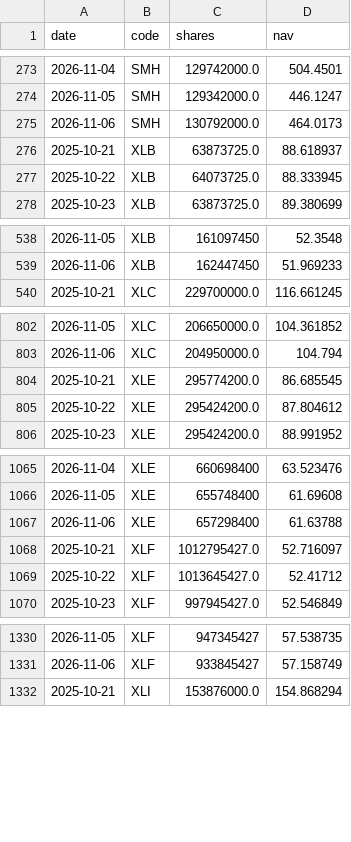
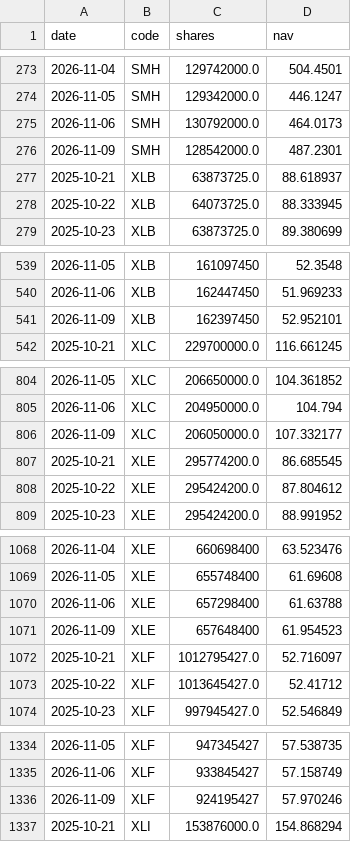
Before and after one commit to newmymujian-hash/etf-flows, a CSV file: data/raw_us.csv, drawn as a sheet; only a part is shown, gaps mark what is left out; the diff covers the shown part only.

```diff
--- a/data/raw_us.csv
+++ b/data/raw_us.csv
@@ -275,2 +275,3 @@ date,code,shares,nav
 2026-11-06,SMH,130792000.0,464.0173
+2026-11-09,SMH,128542000.0,487.2301
 2025-10-21,XLB,63873725.0,88.618937
@@ -539,2 +540,3 @@ date,code,shares,nav
 2026-11-06,XLB,162447450,51.969233
+2026-11-09,XLB,162397450,52.952101
 2025-10-21,XLC,229700000.0,116.661245
@@ -803,2 +805,3 @@ date,code,shares,nav
 2026-11-06,XLC,204950000.0,104.794
+2026-11-09,XLC,206050000.0,107.332177
 2025-10-21,XLE,295774200.0,86.685545
@@ -1067,2 +1070,3 @@ date,code,shares,nav
 2026-11-06,XLE,657298400,61.63788
+2026-11-09,XLE,657648400,61.954523
 2025-10-21,XLF,1012795427.0,52.716097
@@ -1331,2 +1335,3 @@ date,code,shares,nav
 2026-11-06,XLF,933845427,57.158749
+2026-11-09,XLF,924195427,57.970246
 2025-10-21,XLI,153876000.0,154.868294
```
Also changed, not shown: 7 added rows elsewhere in this file, 2 other files.
